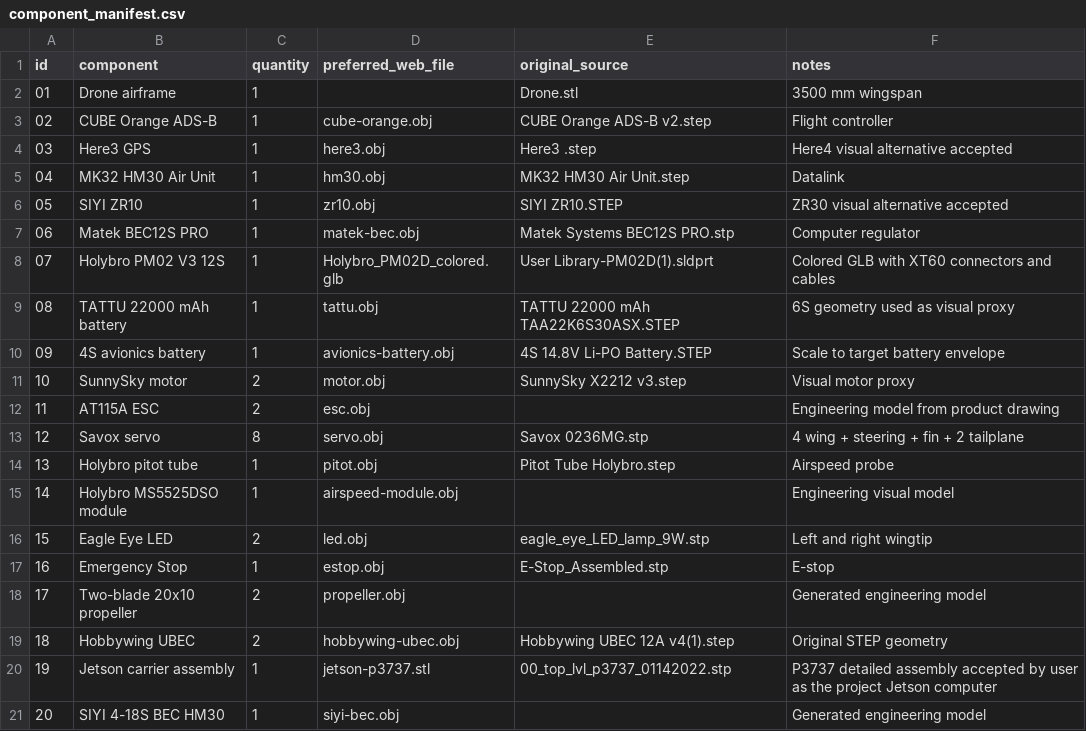
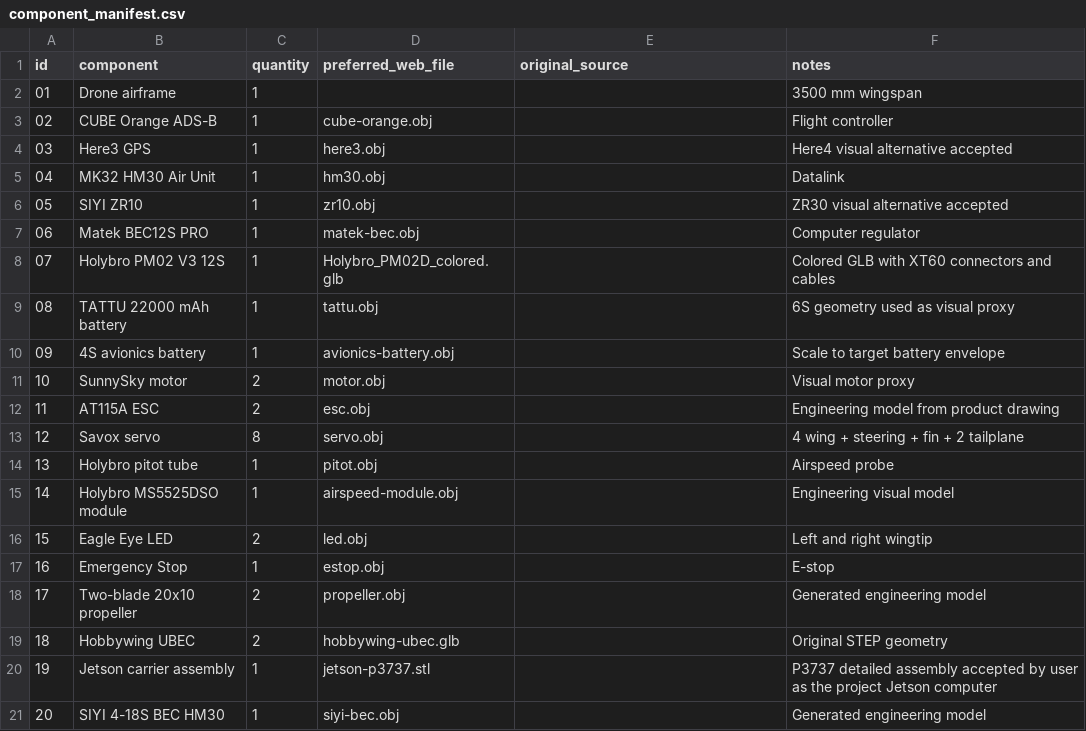
Before and after one commit to ShahzodIBRAGIMOV/drone-avionics-3d-editor, a CSV file: public/data/component_manifest.csv, drawn as a sheet.

Commit message:
Add approved UAV and Hobbywing UBEC models

```diff
--- a/public/data/component_manifest.csv
+++ b/public/data/component_manifest.csv
@@ -1,21 +1,21 @@
 id,component,quantity,preferred_web_file,original_source,notes
-01,Drone airframe,1,,Drone.stl,3500 mm wingspan
-02,CUBE Orange ADS-B,1,cube-orange.obj,CUBE Orange ADS-B v2.step,Flight controller
-03,Here3 GPS,1,here3.obj,Here3 .step,Here4 visual alternative accepted
-04,MK32 HM30 Air Unit,1,hm30.obj,MK32 HM30 Air Unit.step,Datalink
-05,SIYI ZR10,1,zr10.obj,SIYI ZR10.STEP,ZR30 visual alternative accepted
-06,Matek BEC12S PRO,1,matek-bec.obj,Matek Systems BEC12S PRO.stp,Computer regulator
-07,Holybro PM02 V3 12S,1,Holybro_PM02D_colored.glb,User Library-PM02D(1).sldprt,Colored GLB with XT60 connectors and cables
-08,TATTU 22000 mAh battery,1,tattu.obj,TATTU 22000 mAh TAA22K6S30ASX.STEP,6S geometry used as visual proxy
-09,4S avionics battery,1,avionics-battery.obj,4S 14.8V Li-PO Battery.STEP,Scale to target battery envelope
-10,SunnySky motor,2,motor.obj,SunnySky X2212 v3.step,Visual motor proxy
+01,Drone airframe,1,,,3500 mm wingspan
+02,CUBE Orange ADS-B,1,cube-orange.obj,,Flight controller
+03,Here3 GPS,1,here3.obj,,Here4 visual alternative accepted
+04,MK32 HM30 Air Unit,1,hm30.obj,,Datalink
+05,SIYI ZR10,1,zr10.obj,,ZR30 visual alternative accepted
+06,Matek BEC12S PRO,1,matek-bec.obj,,Computer regulator
+07,Holybro PM02 V3 12S,1,Holybro_PM02D_colored.glb,,Colored GLB with XT60 connectors and cables
+08,TATTU 22000 mAh battery,1,tattu.obj,,6S geometry used as visual proxy
+09,4S avionics battery,1,avionics-battery.obj,,Scale to target battery envelope
+10,SunnySky motor,2,motor.obj,,Visual motor proxy
 11,AT115A ESC,2,esc.obj,,Engineering model from product drawing
-12,Savox servo,8,servo.obj,Savox 0236MG.stp,4 wing + steering + fin + 2 tailplane
-13,Holybro pitot tube,1,pitot.obj,Pitot Tube Holybro.step,Airspeed probe
+12,Savox servo,8,servo.obj,,4 wing + steering + fin + 2 tailplane
+13,Holybro pitot tube,1,pitot.obj,,Airspeed probe
 14,Holybro MS5525DSO module,1,airspeed-module.obj,,Engineering visual model
-15,Eagle Eye LED,2,led.obj,eagle_eye_LED_lamp_9W.stp,Left and right wingtip
-16,Emergency Stop,1,estop.obj,E-Stop_Assembled.stp,E-stop
+15,Eagle Eye LED,2,led.obj,,Left and right wingtip
+16,Emergency Stop,1,estop.obj,,E-stop
 17,Two-blade 20x10 propeller,2,propeller.obj,,Generated engineering model
-18,Hobbywing UBEC,2,hobbywing-ubec.obj,Hobbywing UBEC 12A v4(1).step,Original STEP geometry
-19,Jetson carrier assembly,1,jetson-p3737.stl,00_top_lvl_p3737_01142022.stp,P3737 detailed assembly accepted by user as the project Jetson computer
+18,Hobbywing UBEC,2,hobbywing-ubec.glb,,Original STEP geometry
+19,Jetson carrier assembly,1,jetson-p3737.stl,,P3737 detailed assembly accepted by user as the project Jetson computer
 20,SIYI 4-18S BEC HM30,1,siyi-bec.obj,,Generated engineering model
```
Also changed, not shown: 11 other files.
